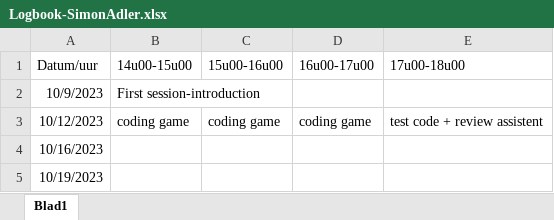
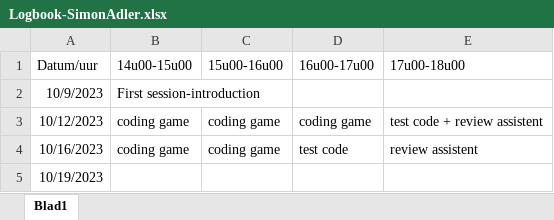
Before and after one commit to MatsJKUL/Project-En-Ontwerp-3, an Excel workbook: Logbook-SimonAdler.xlsx, sheet Blad1, drawn as a sheet; values as stored, in another font and other column widths than the file's, no borders; table styles not drawn; the diff names each change by its address in the sheet, - before the commit and + after, or states it on an @@ line.

```diff
--- a/Logbook-SimonAdler.xlsx (sheet Blad1)
+++ b/Logbook-SimonAdler.xlsx (sheet Blad1)
-B4 (14u00-15u00): (empty)
+B4 (14u00-15u00): coding game
-C4 (15u00-16u00): (empty)
+C4 (15u00-16u00): coding game
-D4 (16u00-17u00): (empty)
+D4 (16u00-17u00): test code
-E4 (17u00-18u00): (empty)
+E4 (17u00-18u00): review assistent
```
Also changed, not shown: 56 other files.
